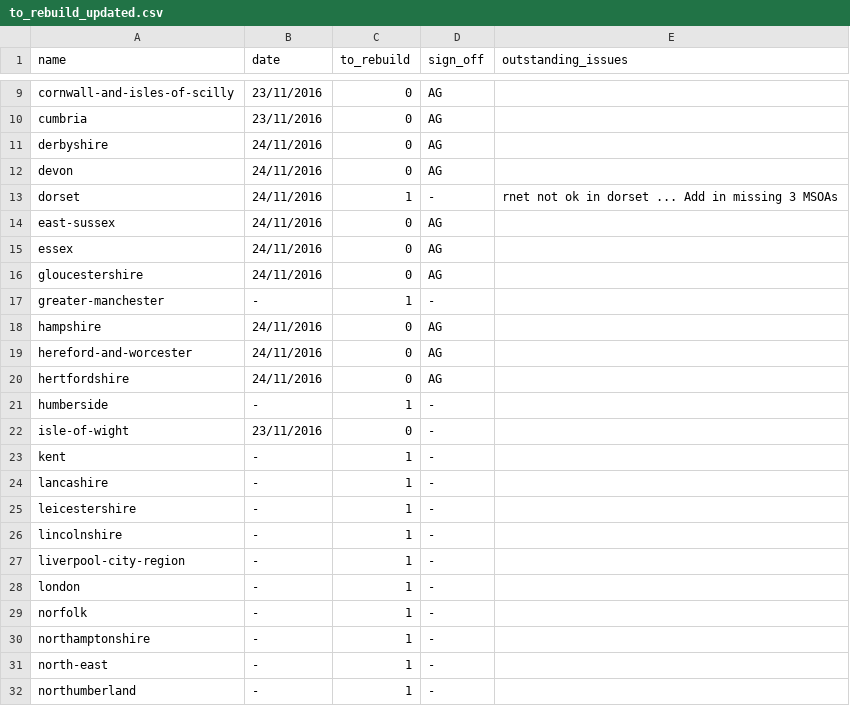
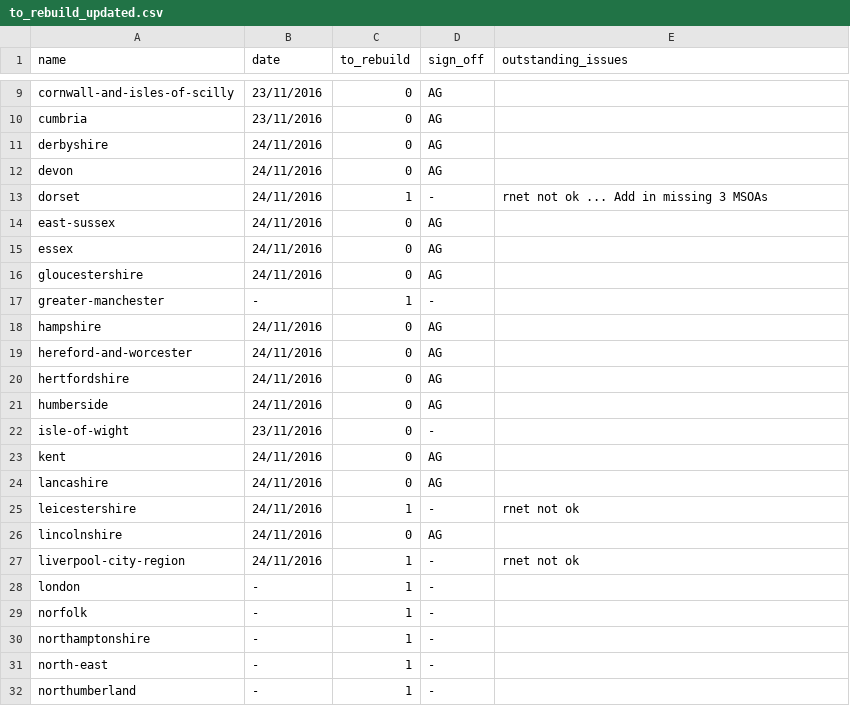
Before and after one commit to npct/pct-scripts, a CSV file: to_rebuild_updated.csv, drawn as a sheet; only a part is shown, gaps mark what is left out.

Commit message:
Update to_rebuild_updated.csv

```diff
--- a/to_rebuild_updated.csv
+++ b/to_rebuild_updated.csv
@@ -12,3 +12,3 @@ derbyshire,24/11/2016,0,AG,
 devon,24/11/2016,0,AG,
-dorset,24/11/2016,1,-,rnet not ok in dorset ... Add in missing 3 MSOAs
+dorset,24/11/2016,1,-,rnet not ok ... Add in missing 3 MSOAs
 east-sussex,24/11/2016,0,AG,
@@ -20,9 +20,9 @@ hereford-and-worcester,24/11/2016,0,AG,
 hertfordshire,24/11/2016,0,AG,
-humberside,-,1,-,
+humberside,24/11/2016,0,AG,
 isle-of-wight,23/11/2016,0,-,
-kent,-,1,-,
-lancashire,-,1,-,
-leicestershire,-,1,-,
-lincolnshire,-,1,-,
-liverpool-city-region,-,1,-,
+kent,24/11/2016,0,AG,
+lancashire,24/11/2016,0,AG,
+leicestershire,24/11/2016,1,-,rnet not ok
+lincolnshire,24/11/2016,0,AG,
+liverpool-city-region,24/11/2016,1,-,rnet not ok
 london,-,1,-,
```
